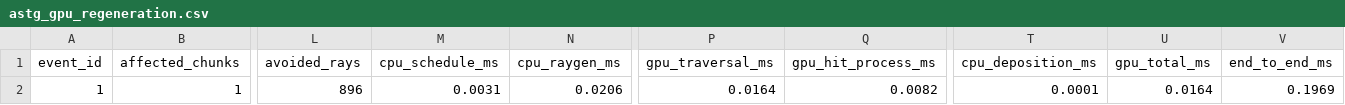
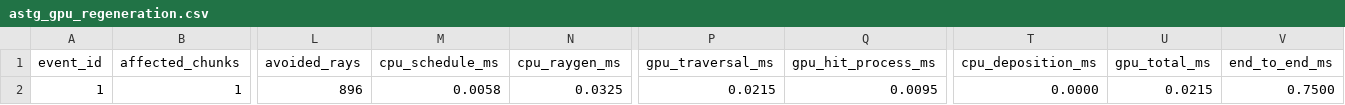
Before and after one commit to SadSinglePringle/RayLess, a CSV file: results/latest/astg_gpu_regeneration.csv, drawn as a sheet; only a part is shown, gaps mark what is left out; the diff names each change by its address in the sheet, - before the commit and + after, or states it on an @@ line.

```diff
--- a/results/latest/astg_gpu_regeneration.csv
+++ b/results/latest/astg_gpu_regeneration.csv
-M2 (cpu_schedule_ms): 0.0031
+M2 (cpu_schedule_ms): 0.0058
-N2 (cpu_raygen_ms): 0.0206
+N2 (cpu_raygen_ms): 0.0325
-P2 (gpu_traversal_ms): 0.0164
+P2 (gpu_traversal_ms): 0.0215
-Q2 (gpu_hit_process_ms): 0.0082
+Q2 (gpu_hit_process_ms): 0.0095
-T2 (cpu_deposition_ms): 0.0001
+T2 (cpu_deposition_ms): 0.0000
-U2 (gpu_total_ms): 0.0164
+U2 (gpu_total_ms): 0.0215
-V2 (end_to_end_ms): 0.1969
+V2 (end_to_end_ms): 0.7500
```
Also changed, not shown: results/latest/astg_gpu_dynamic_light.csv, results/latest/astg_gpu_refinement.csv, 44 other files.
